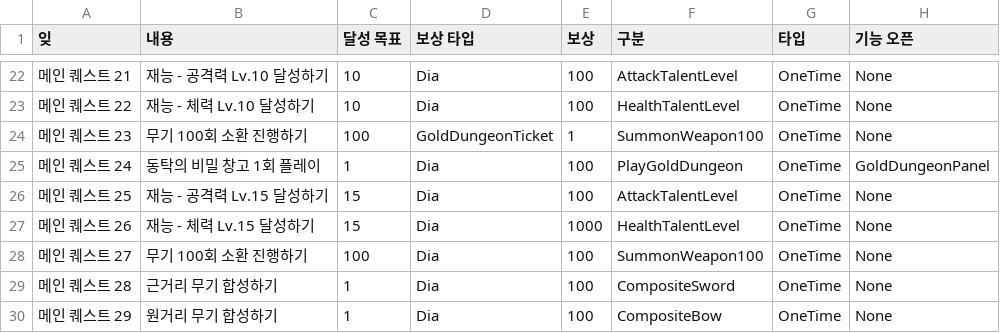
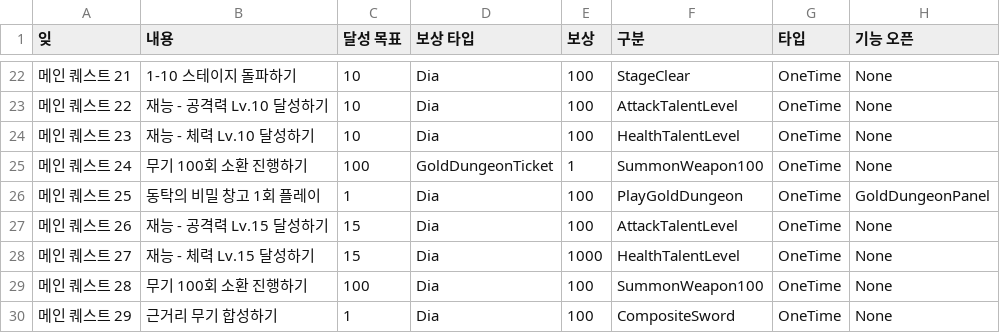
Before and after one commit to cutlake2000/ThreeKindomsSquadIdle, a CSV file: Assets/Resources/CSV/GuideQuest.csv, drawn as a sheet; only a part is shown, gaps mark what is left out; the diff covers the shown part only.

```diff
--- a/Assets/Resources/CSV/GuideQuest.csv
+++ b/Assets/Resources/CSV/GuideQuest.csv
@@ -22,9 +22,9 @@
-메인 퀘스트 21,재능 - 공격력 Lv.10 달성하기,10,Dia,100,AttackTalentLevel,OneTime,None
-메인 퀘스트 22,재능 - 체력 Lv.10 달성하기,10,Dia,100,HealthTalentLevel,OneTime,None
-메인 퀘스트 23,무기 100회 소환 진행하기,100,GoldDungeonTicket,1,SummonWeapon100,OneTime,None
-메인 퀘스트 24,동탁의 비밀 창고 1회 플레이,1,Dia,100,PlayGoldDungeon,OneTime,GoldDungeonPanel
-메인 퀘스트 25,재능 - 공격력 Lv.15 달성하기,15,Dia,100,AttackTalentLevel,OneTime,None
-메인 퀘스트 26,재능 - 체력 Lv.15 달성하기,15,Dia,1000,HealthTalentLevel,OneTime,None
-메인 퀘스트 27,무기 100회 소환 진행하기,100,Dia,100,SummonWeapon100,OneTime,None
-메인 퀘스트 28,근거리 무기 합성하기,1,Dia,100,CompositeSword,OneTime,None
-메인 퀘스트 29,원거리 무기 합성하기,1,Dia,100,CompositeBow,OneTime,None
+메인 퀘스트 21,1-10 스테이지 돌파하기,10,Dia,100,StageClear,OneTime,None
+메인 퀘스트 22,재능 - 공격력 Lv.10 달성하기,10,Dia,100,AttackTalentLevel,OneTime,None
+메인 퀘스트 23,재능 - 체력 Lv.10 달성하기,10,Dia,100,HealthTalentLevel,OneTime,None
+메인 퀘스트 24,무기 100회 소환 진행하기,100,GoldDungeonTicket,1,SummonWeapon100,OneTime,None
+메인 퀘스트 25,동탁의 비밀 창고 1회 플레이,1,Dia,100,PlayGoldDungeon,OneTime,GoldDungeonPanel
+메인 퀘스트 26,재능 - 공격력 Lv.15 달성하기,15,Dia,100,AttackTalentLevel,OneTime,None
+메인 퀘스트 27,재능 - 체력 Lv.15 달성하기,15,Dia,1000,HealthTalentLevel,OneTime,None
+메인 퀘스트 28,무기 100회 소환 진행하기,100,Dia,100,SummonWeapon100,OneTime,None
+메인 퀘스트 29,근거리 무기 합성하기,1,Dia,100,CompositeSword,OneTime,None
```
Also changed, not shown: 1 added row and 159 edited cells elsewhere in this file, 49 other files.
